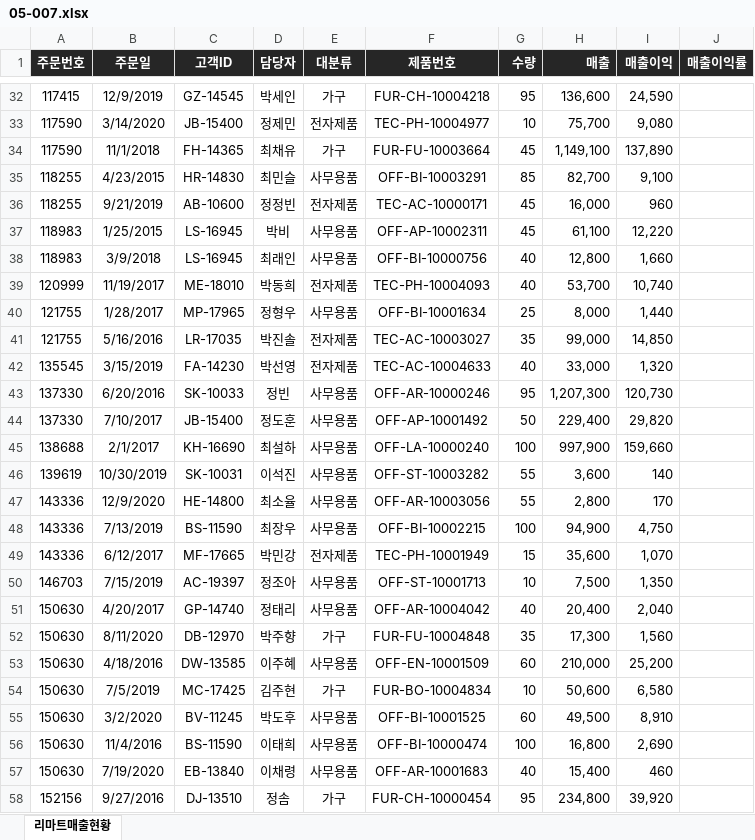
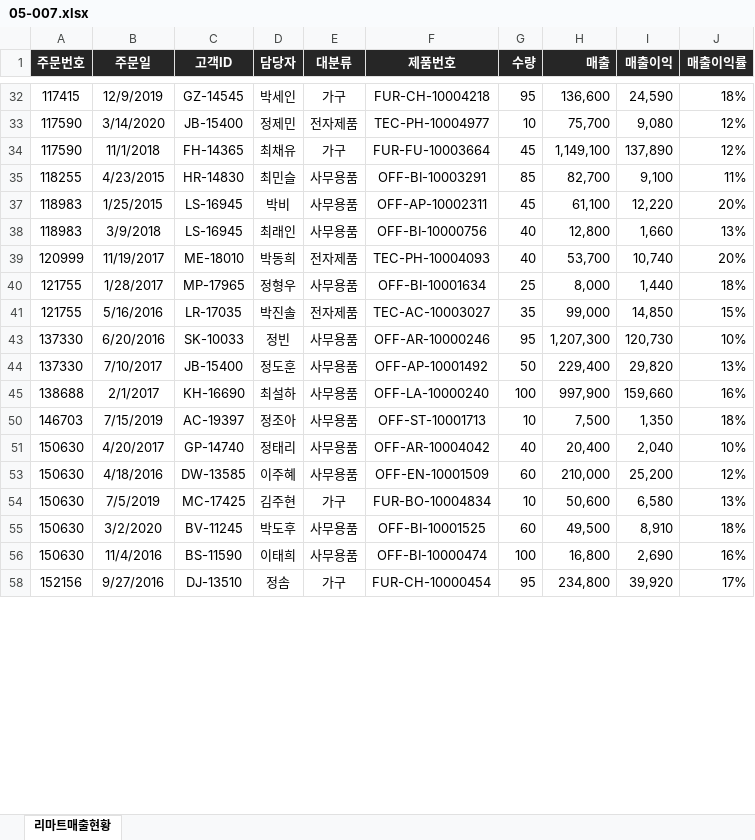
Before and after one commit to Hwangtaehun/excel, an Excel workbook: 실무_엑셀_예제_파일/Chapter05/05-007.xlsx, sheet 리마트매출현황, drawn as a sheet; only a part is shown, gaps mark what is left out; values as stored, in another font and other column widths than the file's, no borders; conditional formats not drawn; the diff covers the shown part only; the diff names each change by its address in the sheet, - before the commit and + after, or states it on an @@ line.

```diff
--- a/실무_엑셀_예제_파일/Chapter05/05-007.xlsx (sheet 리마트매출현황)
+++ b/실무_엑셀_예제_파일/Chapter05/05-007.xlsx (sheet 리마트매출현황)
-J32 (매출이익률): (empty)
+J32 (매출이익률): 18%
-J33:J34 (매출이익률): (empty)
+J33:J34 (매출이익률): 12%
-J35 (매출이익률): (empty)
+J35 (매출이익률): 11%
-row 36: 118255 | 9/21/2019 | AB-10600 | 정정빈 | 전자제품 | TEC-AC-10000171 | 45 | 16,000 | 960
-J37 (매출이익률): (empty)
+J37 (매출이익률): 20%
-J38 (매출이익률): (empty)
+J38 (매출이익률): 13%
-J39 (매출이익률): (empty)
+J39 (매출이익률): 20%
-J40 (매출이익률): (empty)
+J40 (매출이익률): 18%
-J41 (매출이익률): (empty)
+J41 (매출이익률): 15%
-row 42: 135545 | 3/15/2019 | FA-14230 | 박선영 | 전자제품 | TEC-AC-10004633 | 40 | 33,000 | 1,320
-J43 (매출이익률): (empty)
+J43 (매출이익률): 10%
-J44 (매출이익률): (empty)
+J44 (매출이익률): 13%
-J45 (매출이익률): (empty)
+J45 (매출이익률): 16%
-row 46: 139619 | 10/30/2019 | SK-10031 | 이석진 | 사무용품 | OFF-ST-10003282 | 55 | 3,600 | 140
-row 47: 143336 | 12/9/2020 | HE-14800 | 최소율 | 사무용품 | OFF-AR-10003056 | 55 | 2,800 | 170
-row 48: 143336 | 7/13/2019 | BS-11590 | 최장우 | 사무용품 | OFF-BI-10002215 | 100 | 94,900 | 4,750
-row 49: 143336 | 6/12/2017 | MF-17665 | 박민강 | 전자제품 | TEC-PH-10001949 | 15 | 35,600 | 1,070
-J50 (매출이익률): (empty)
+J50 (매출이익률): 18%
-J51 (매출이익률): (empty)
+J51 (매출이익률): 10%
-row 52: 150630 | 8/11/2020 | DB-12970 | 박주향 | 가구 | FUR-FU-10004848 | 35 | 17,300 | 1,560
-J53 (매출이익률): (empty)
+J53 (매출이익률): 12%
-J54 (매출이익률): (empty)
+J54 (매출이익률): 13%
-J55 (매출이익률): (empty)
+J55 (매출이익률): 18%
-J56 (매출이익률): (empty)
+J56 (매출이익률): 16%
-row 57: 150630 | 7/19/2020 | EB-13840 | 이채령 | 사무용품 | OFF-AR-10001683 | 40 | 15,400 | 460
-J58 (매출이익률): (empty)
+J58 (매출이익률): 17%
```
Also changed, not shown: 14 removed rows and 22 edited cells elsewhere in this sheet, hidden cells, 실무_엑셀_예제_파일/Chapter05/05-006.xlsx.
